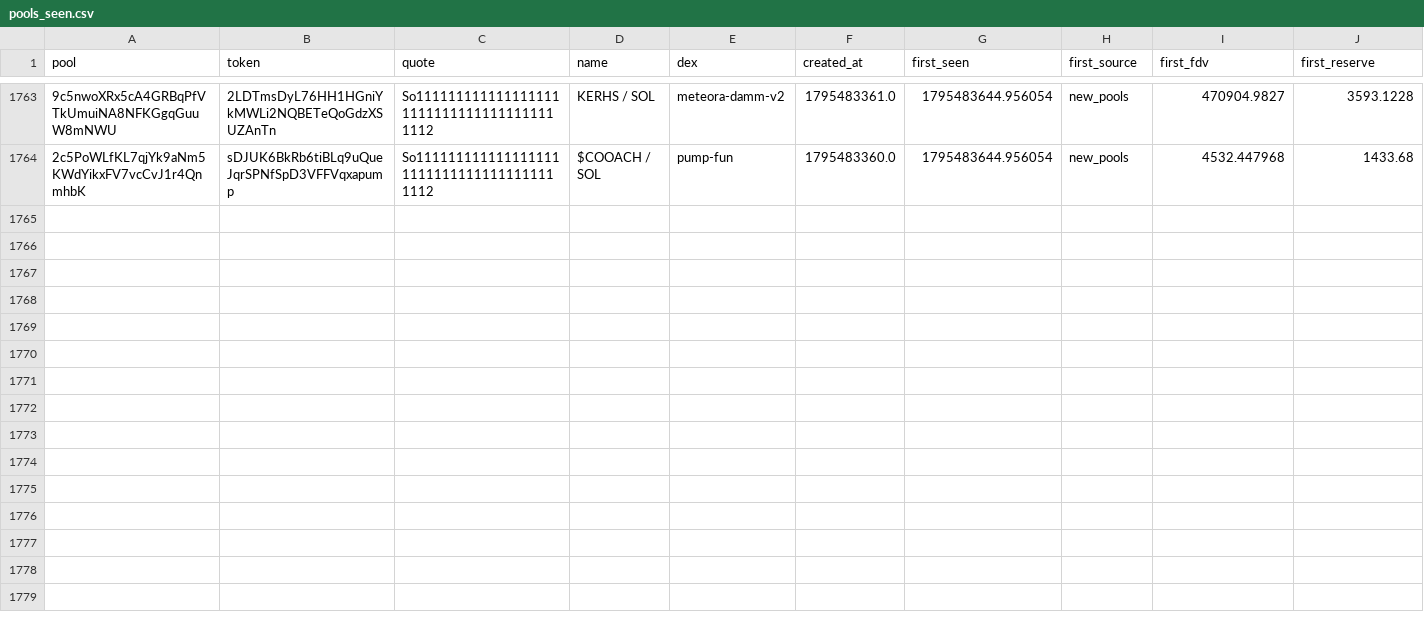
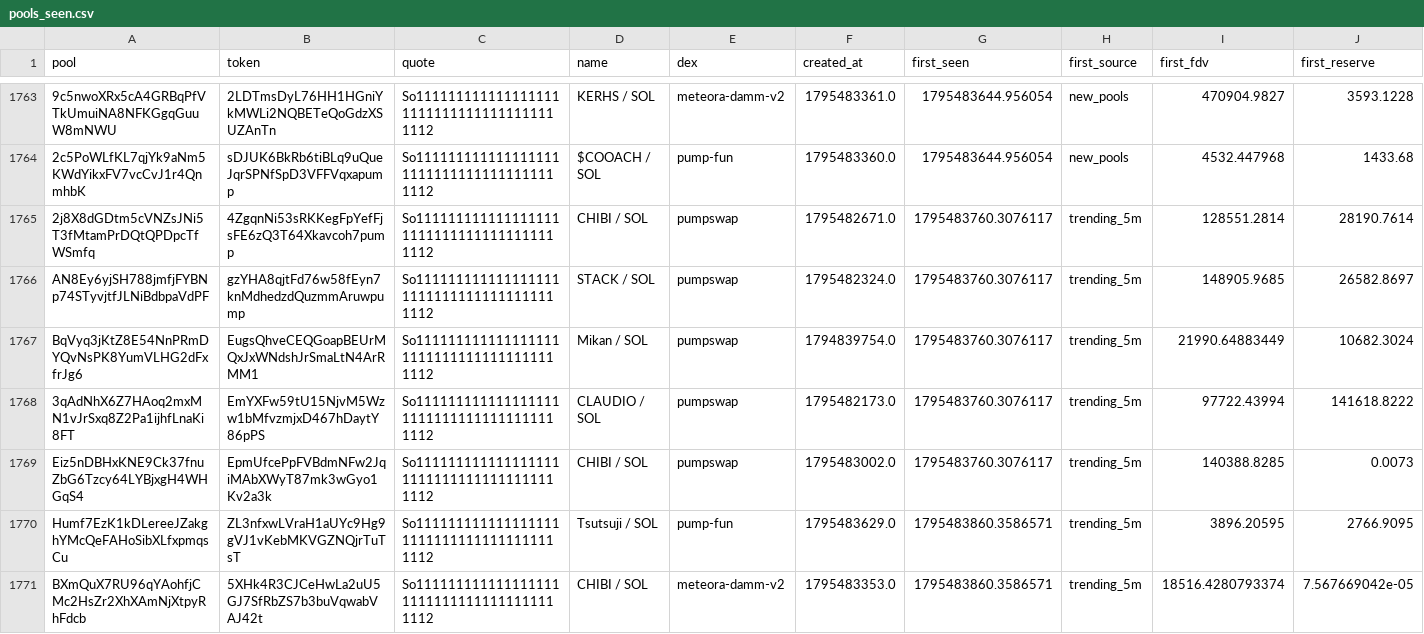
Before and after one commit to davidbobholz-stack/young-coin-collector., a CSV file: shards/2026-11-24/pools_seen.csv, drawn as a sheet; only a part is shown, gaps mark what is left out; rows hold the shown columns only; the diff names each change by its address in the sheet, - before the commit and + after, or states it on an @@ line.

```diff
--- a/shards/2026-11-24/pools_seen.csv
+++ b/shards/2026-11-24/pools_seen.csv
+row 1765: 2j8X8dGDtm5cVNZsJNi5T3fMtamPrDQtQPDpcTfWSmfq | 4ZgqnNi53sRKKegFpYefFjsFE6zQ3T64Xkavcoh7pump | So11111111111111111111111111111111111111112 | CHIBI / SOL | pumpswap | 1795482671.0 | 1795483760.3076117 | trending_5m | 128551.2814 | 28190.7614
+row 1766: AN8Ey6yjSH788jmfjFYBNp74STyvjtfJLNiBdbpaVdPF | gzYHA8qjtFd76w58fEyn7knMdhedzdQuzmmAruwpump | So11111111111111111111111111111111111111112 | STACK / SOL | pumpswap | 1795482324.0 | 1795483760.3076117 | trending_5m | 148905.9685 | 26582.8697
+row 1767: BqVyq3jKtZ8E54NnPRmDYQvNsPK8YumVLHG2dFxfrJg6 | EugsQhveCEQGoapBEUrMQxJxWNdshJrSmaLtN4ArRMM1 | So11111111111111111111111111111111111111112 | Mikan / SOL | pumpswap | 1794839754.0 | 1795483760.3076117 | trending_5m | 21990.64883449 | 10682.3024
+row 1768: 3qAdNhX6Z7HAoq2mxMN1vJrSxq8Z2Pa1ijhfLnaKi8FT | EmYXFw59tU15NjvM5Wzw1bMfvzmjxD467hDaytY86pPS | So11111111111111111111111111111111111111112 | CLAUDIO / SOL | pumpswap | 1795482173.0 | 1795483760.3076117 | trending_5m | 97722.43994 | 141618.8222
+row 1769: Eiz5nDBHxKNE9Ck37fnuZbG6Tzcy64LYBjxgH4WHGqS4 | EpmUfcePpFVBdmNFw2JqiMAbXWyT87mk3wGyo1Kv2a3k | So11111111111111111111111111111111111111112 | CHIBI / SOL | pumpswap | 1795483002.0 | 1795483760.3076117 | trending_5m | 140388.8285 | 0.0073
+row 1770: Humf7EzK1kDLereeJZakghYMcQeFAHoSibXLfxpmqsCu | ZL3nfxwLVraH1aUYc9Hg9gVJ1vKebMKVGZNQjrTuTsT | So11111111111111111111111111111111111111112 | Tsutsuji / SOL | pump-fun | 1795483629.0 | 1795483860.3586571 | trending_5m | 3896.20595 | 2766.9095
+row 1771: BXmQuX7RU96qYAohfjCMc2HsZr2XhXAmNjXtpyRhFdcb | 5XHk4R3CJCeHwLa2uU5GJ7SfRbZS7b3buVqwabVAJ42t | So11111111111111111111111111111111111111112 | CHIBI / SOL | meteora-damm-v2 | 1795483353.0 | 1795483860.3586571 | trending_5m | 18516.4280793374 | 7.567669042e-05
```
Also changed, not shown: 11 other files.
